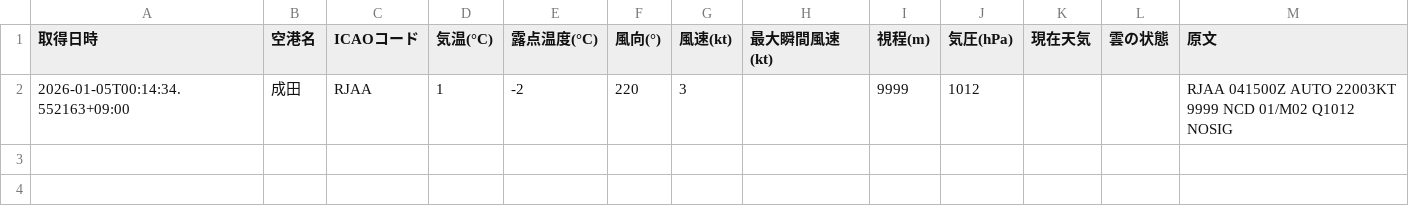
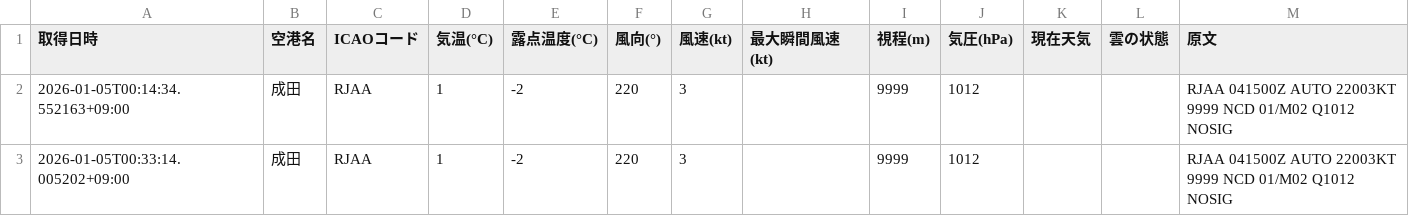
Before and after one commit to sun-1090/MATER-and-TAF, a CSV file: data/成田/metar_2026-01-05.csv, drawn as a sheet; the diff names each change by its address in the sheet, - before the commit and + after, or states it on an @@ line.

```diff
--- a/data/成田/metar_2026-01-05.csv
+++ b/data/成田/metar_2026-01-05.csv
+row 3: 2026-01-05T00:33:14.005202+09:00 | 成田 | RJAA | 1 | -2 | 220 | 3 |  | 9999 | 1012 |  |  | RJAA 041500Z AUTO 22003KT 9999 NCD 01/M02 Q1012 NOSIG
```
Also changed, not shown: data/大連/metar_2026-01-05.csv, data/石家荘/metar_2026-01-05.csv, 1 other file.
